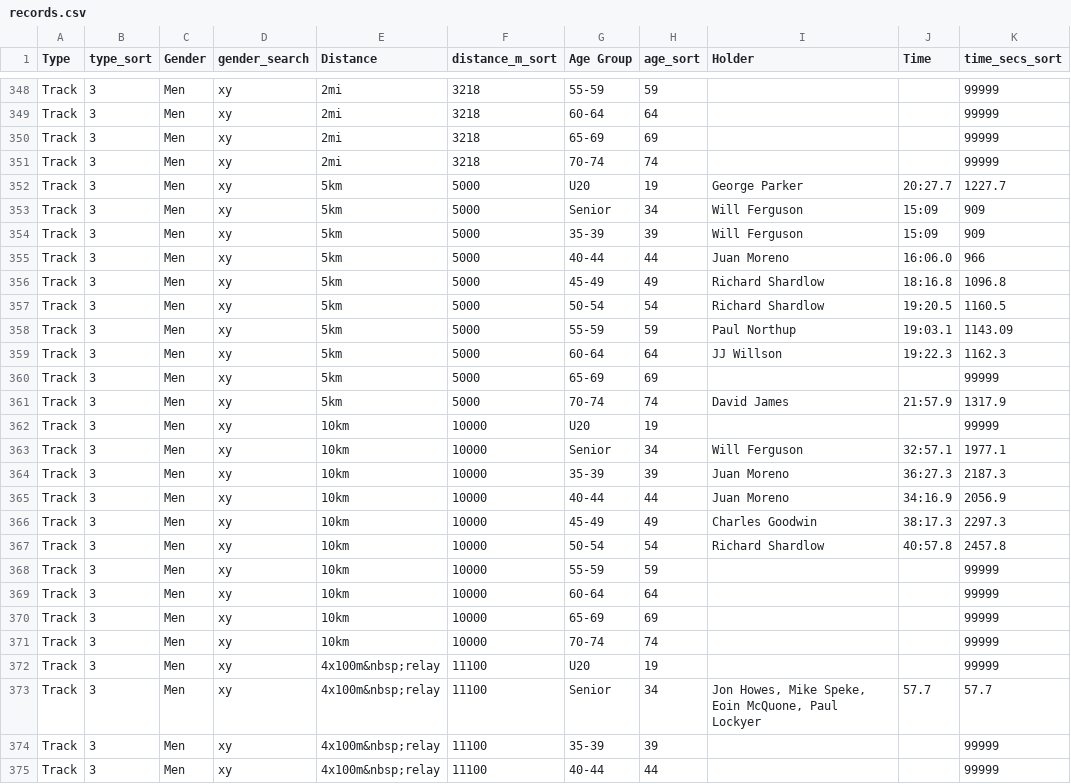
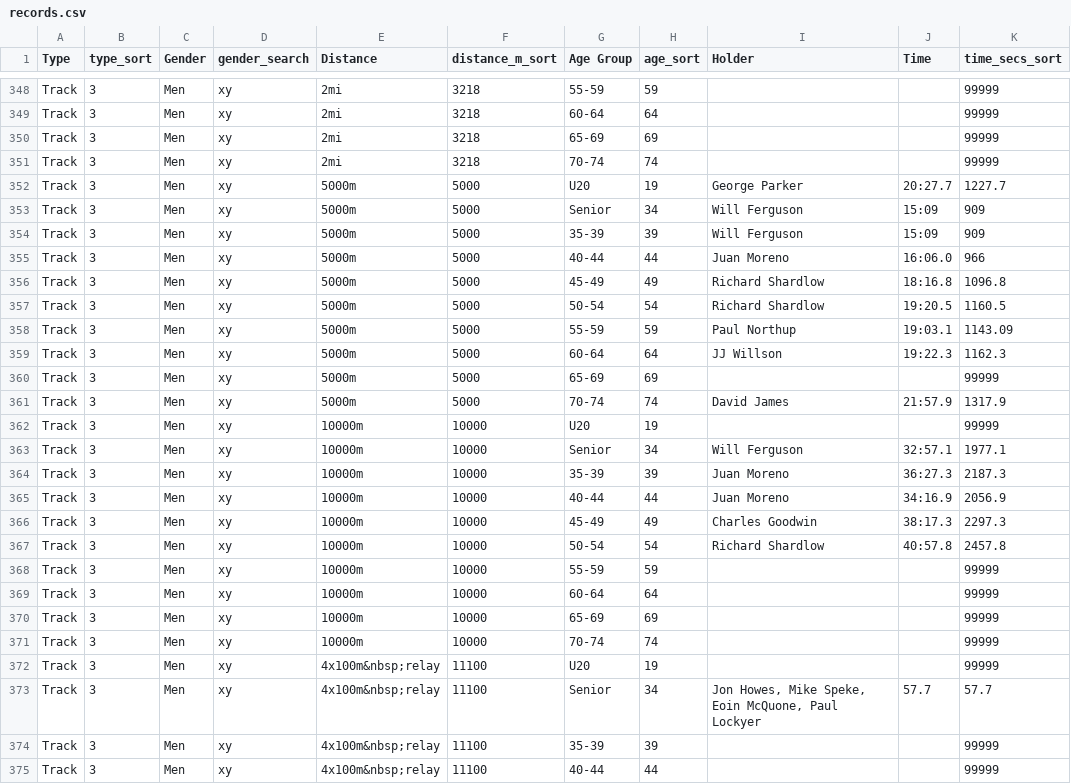
Before and after one commit to CLCStriders/striders, a CSV file: _data/records.csv, drawn as a sheet; only a part is shown, gaps mark what is left out; the diff covers the shown part only; the diff names each change by its address in the sheet, - before the commit and + after, or states it on an @@ line.

```diff
--- a/_data/records.csv
+++ b/_data/records.csv
-E352:E361 (Distance): 5km
+E352:E361 (Distance): 5000m
-E362:E371 (Distance): 10km
+E362:E371 (Distance): 10000m
```
Also changed, not shown: 22 edited cells elsewhere in this file.
